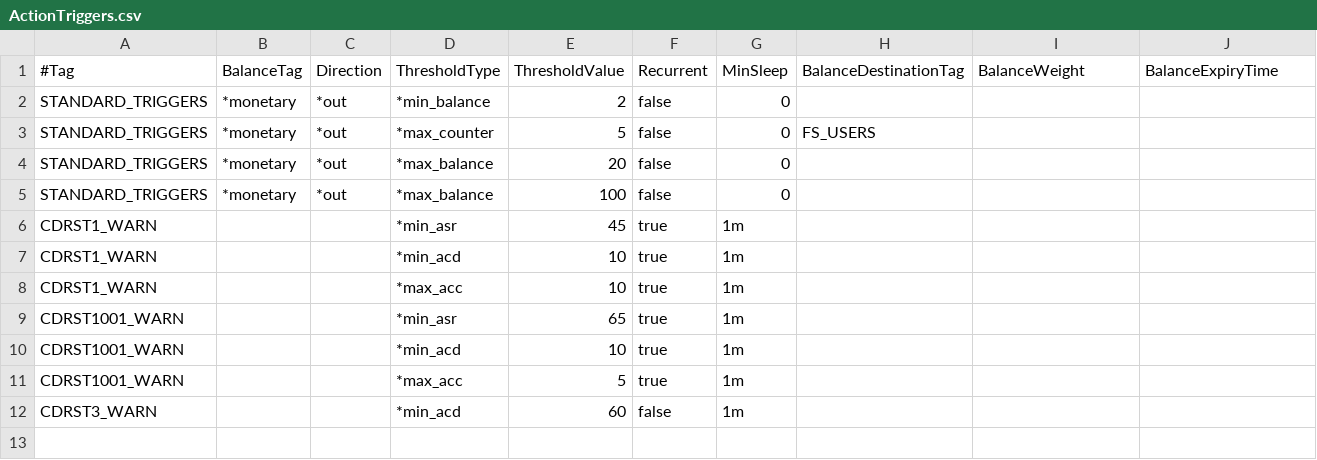
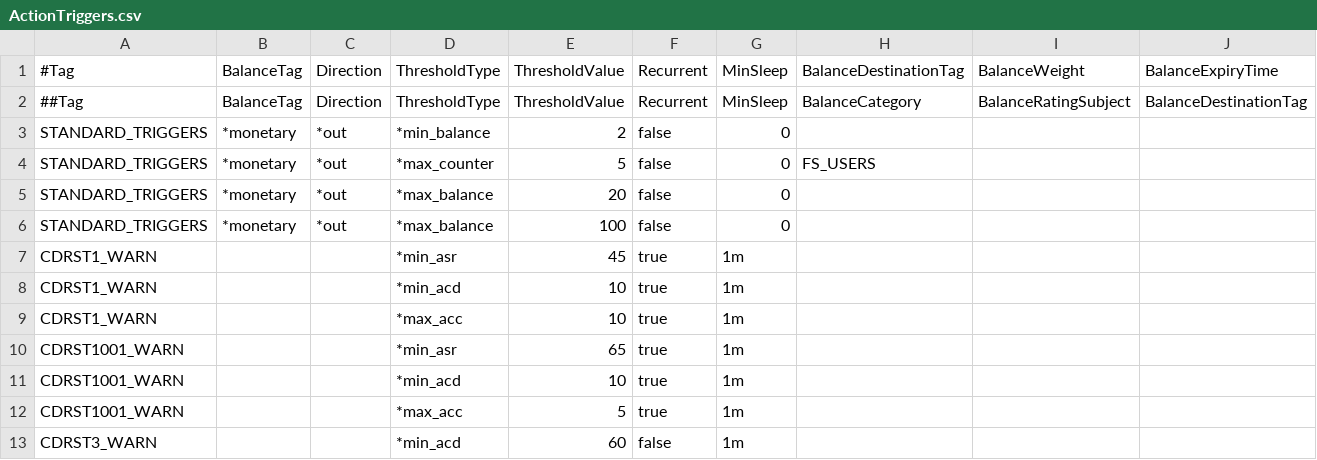
Before and after one commit to cgrates/cgrates, a CSV file: data/tariffplans/tutorial/ActionTriggers.csv, drawn as a sheet; only a part is shown; rows hold the shown columns only; the diff names each change by its address in the sheet, - before the commit and + after, or states it on an @@ line.

Commit message:
Modified Actions.csv fields order to make easier it's understanding

```diff
--- a/data/tariffplans/tutorial/ActionTriggers.csv
+++ b/data/tariffplans/tutorial/ActionTriggers.csv
+row 2: ##Tag | BalanceTag | Direction | ThresholdType | ThresholdValue | Recurrent | MinSleep | BalanceCategory | BalanceRatingSubject | BalanceDestinationTag
```
Also changed, not shown: data/tariffplans/prepaid1centpsec/Actions.csv, data/tariffplans/tutorial/Actions.csv, 12 other files.
